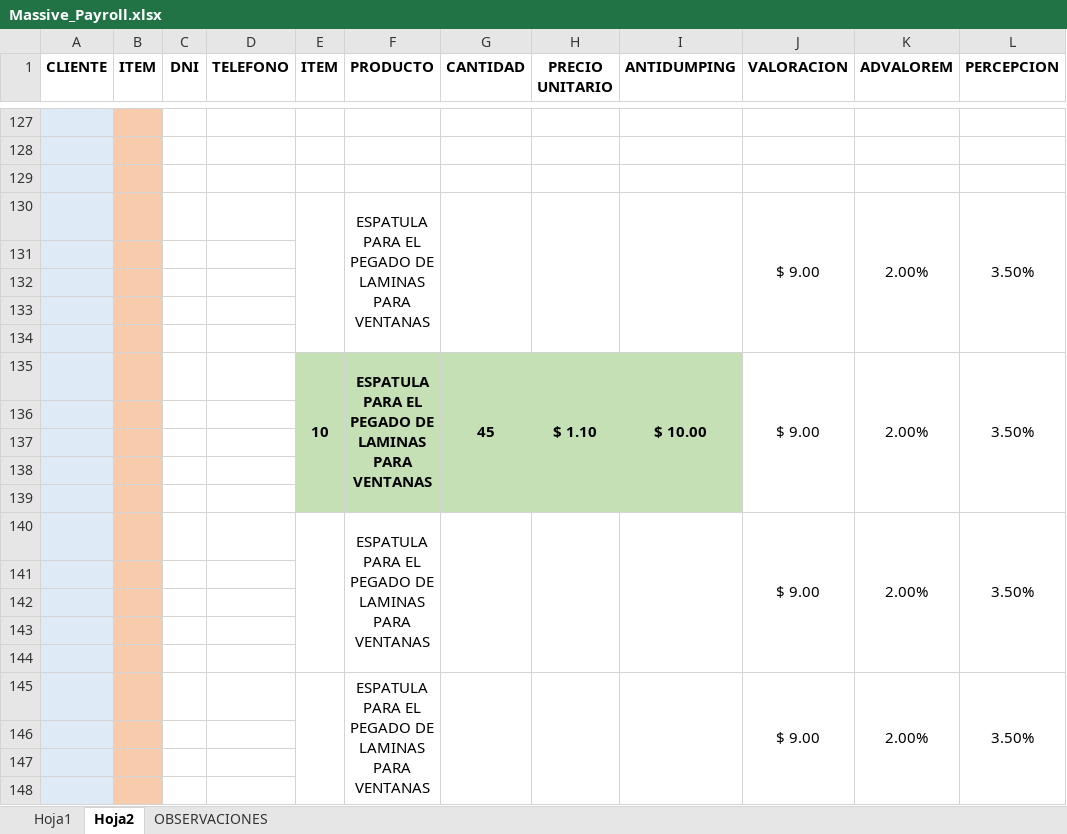
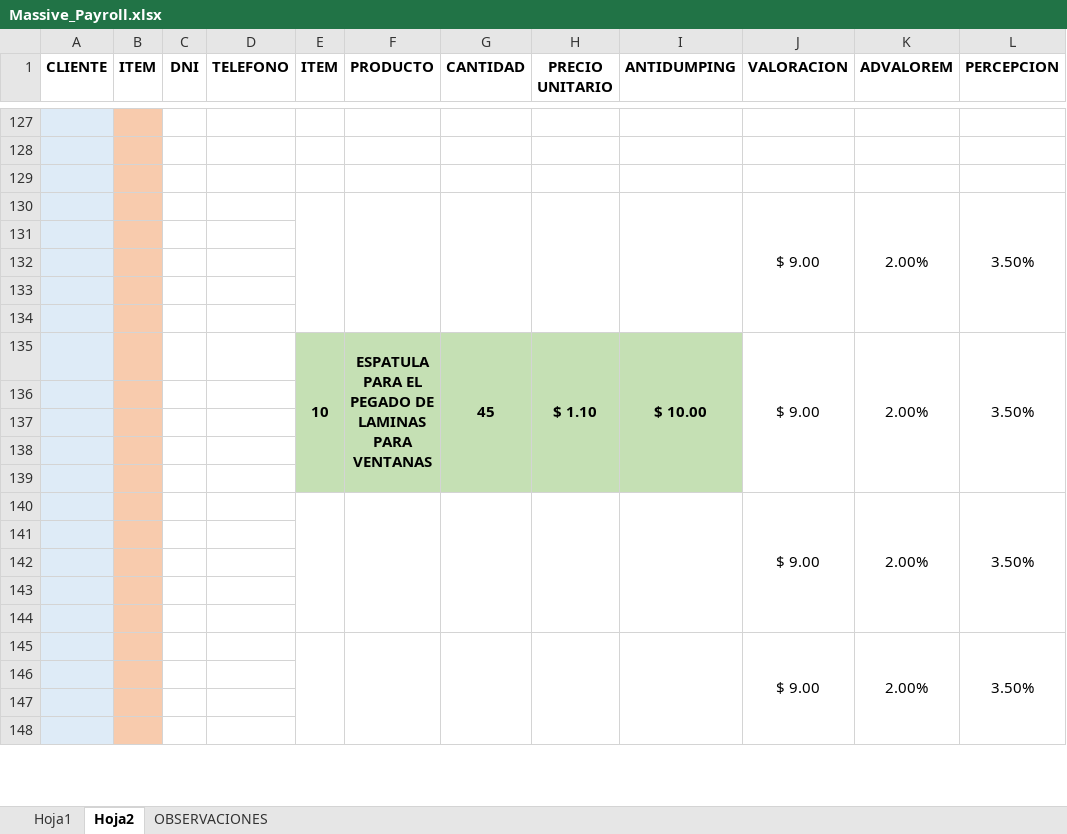
Before and after one commit to HarukaDev31/probusinees-intranet, an Excel workbook: assets/downloads/Massive_Payroll.xlsx, sheet Hoja2, drawn as a sheet; only a part is shown, gaps mark what is left out; values as stored, in another font and other column widths than the file's, no borders; 1 other sheet too large or unreadable and not compared; the diff names each change by its address in the sheet, - before the commit and + after, or states it on an @@ line.

```diff
--- a/assets/downloads/Massive_Payroll.xlsx (sheet Hoja2)
+++ b/assets/downloads/Massive_Payroll.xlsx (sheet Hoja2)
-F130 (PRODUCTO): ESPATULA PARA EL PEGADO DE LAMINAS PARA VENTANAS
+F130 (PRODUCTO): (empty)
-F140 (PRODUCTO): ESPATULA PARA EL PEGADO DE LAMINAS PARA VENTANAS
+F140 (PRODUCTO): (empty)
-F145 (PRODUCTO): ESPATULA PARA EL PEGADO DE LAMINAS PARA VENTANAS
+F145 (PRODUCTO): (empty)
```
Also changed, not shown: 5 other files.
